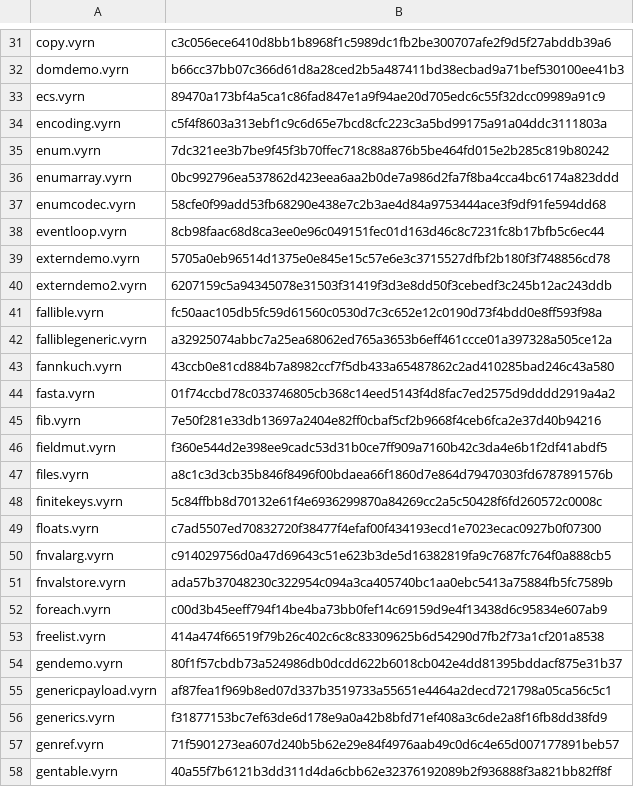
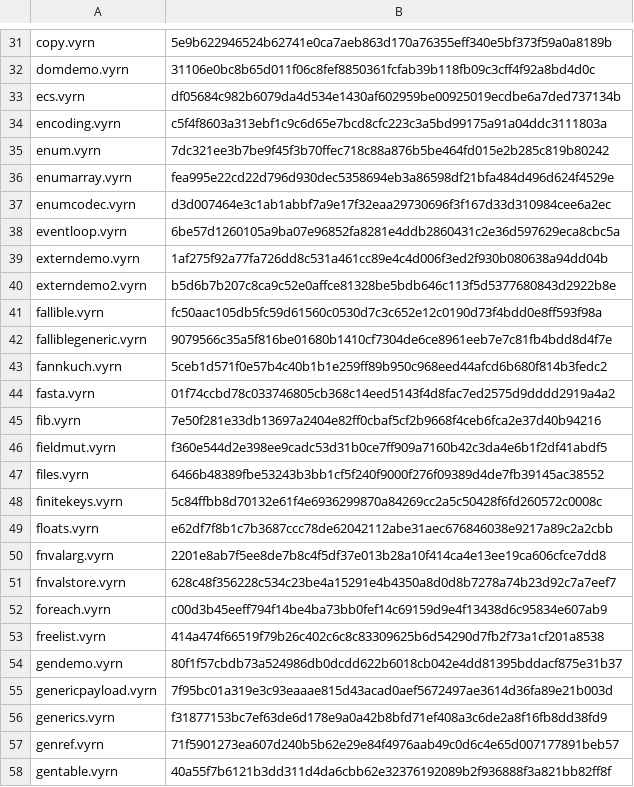
Before and after one commit to vyrn-lang/vyrn, a TSV file: rfcs/census/wasm-sha256.tsv, drawn as a sheet; only a part is shown, gaps mark what is left out; the diff covers the shown part only; the diff names each change by its address in the sheet, - before the commit and + after, or states it on an @@ line.

```diff
--- a/rfcs/census/wasm-sha256.tsv
+++ b/rfcs/census/wasm-sha256.tsv
-B31: c3c056ece6410d8bb1b8968f1c5989dc1fb2be300707afe2f9d5f27abddb39a6
+B31: 5e9b622946524b62741e0ca7aeb863d170a76355eff340e5bf373f59a0a8189b
-B32: b66cc37bb07c366d61d8a28ced2b5a487411bd38ecbad9a71bef530100ee41b3
+B32: 31106e0bc8b65d011f06c8fef8850361fcfab39b118fb09c3cff4f92a8bd4d0c
-B33: 89470a173bf4a5ca1c86fad847e1a9f94ae20d705edc6c55f32dcc09989a91c9
+B33: df05684c982b6079da4d534e1430af602959be00925019ecdbe6a7ded737134b
-B36: 0bc992796ea537862d423eea6aa2b0de7a986d2fa7f8ba4cca4bc6174a823ddd
+B36: fea995e22cd22d796d930dec5358694eb3a86598df21bfa484d496d624f4529e
-B37: 58cfe0f99add53fb68290e438e7c2b3ae4d84a9753444ace3f9df91fe594dd68
+B37: d3d007464e3c1ab1abbf7a9e17f32eaa29730696f3f167d33d310984cee6a2ec
-B38: 8cb98faac68d8ca3ee0e96c049151fec01d163d46c8c7231fc8b17bfb5c6ec44
+B38: 6be57d1260105a9ba07e96852fa8281e4ddb2860431c2e36d597629eca8cbc5a
-B39: 5705a0eb96514d1375e0e845e15c57e6e3c3715527dfbf2b180f3f748856cd78
+B39: 1af275f92a77fa726dd8c531a461cc89e4c4d006f3ed2f930b080638a94dd04b
-B40: 6207159c5a94345078e31503f31419f3d3e8dd50f3cebedf3c245b12ac243ddb
+B40: b5d6b7b207c8ca9c52e0affce81328be5bdb646c113f5d5377680843d2922b8e
-B42: a32925074abbc7a25ea68062ed765a3653b6eff461ccce01a397328a505ce12a
+B42: 9079566c35a5f816be01680b1410cf7304de6ce8961eeb7e7c81fb4bdd8d4f7e
-B43: 43ccb0e81cd884b7a8982ccf7f5db433a65487862c2ad410285bad246c43a580
+B43: 5ceb1d571f0e57b4c40b1b1e259ff89b950c968eed44afcd6b680f814b3fedc2
-B47: a8c1c3d3cb35b846f8496f00bdaea66f1860d7e864d79470303fd6787891576b
+B47: 6466b48389fbe53243b3bb1cf5f240f9000f276f09389d4de7fb39145ac38552
-B49: c7ad5507ed70832720f38477f4efaf00f434193ecd1e7023ecac0927b0f07300
+B49: e62df7f8b1c7b3687ccc78de62042112abe31aec676846038e9217a89c2a2cbb
-B50: c914029756d0a47d69643c51e623b3de5d16382819fa9c7687fc764f0a888cb5
+B50: 2201e8ab7f5ee8de7b8c4f5df37e013b28a10f414ca4e13ee19ca606cfce7dd8
-B51: ada57b37048230c322954c094a3ca405740bc1aa0ebc5413a75884fb5fc7589b
+B51: 628c48f356228c534c23be4a15291e4b4350a8d0d8b7278a74b23d92c7a7eef7
-B55: af87fea1f969b8ed07d337b3519733a55651e4464a2decd721798a05ca56c5c1
+B55: 7f95bc01a319e3c93eaaae815d43acad0aef5672497ae3614d36fa89e21b003d
```
Also changed, not shown: 92 edited cells elsewhere in this file, 4 other files.
